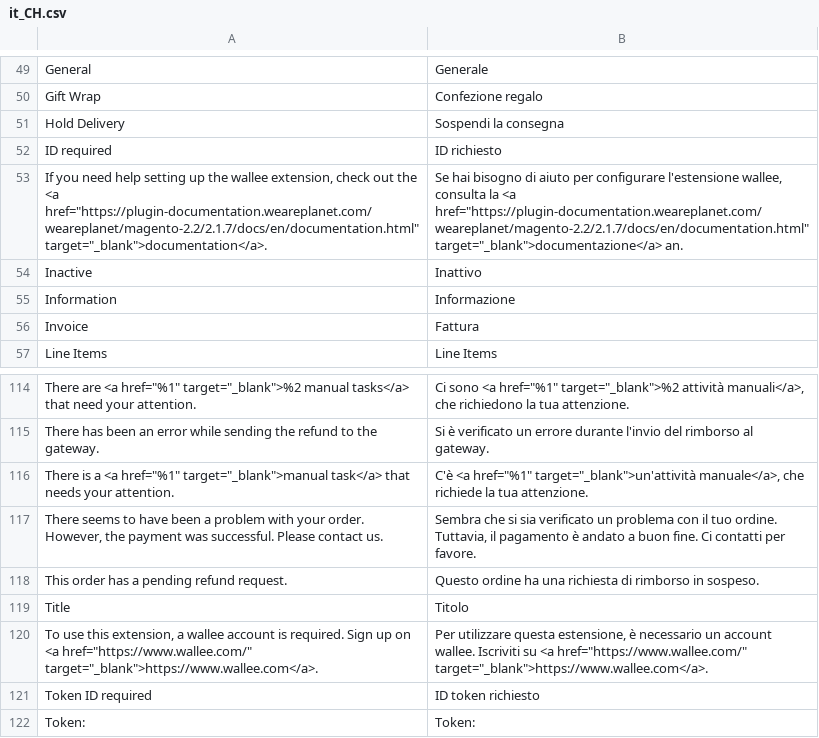
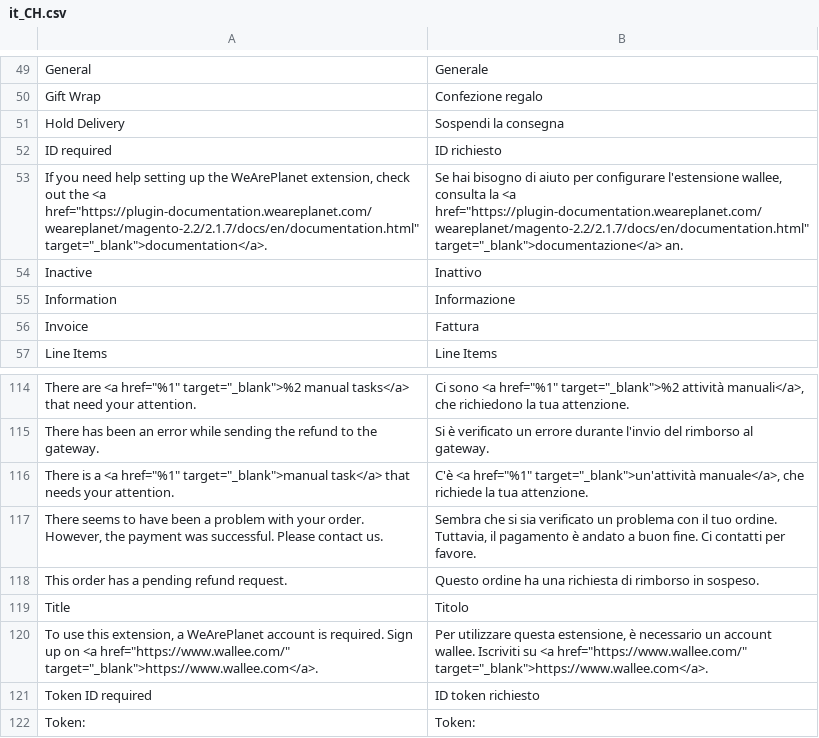
Before and after one commit to romanseeli/magento-2.2, a CSV file: i18n/it_CH.csv, drawn as a sheet; only a part is shown, gaps mark what is left out; the diff covers the shown part only.

```diff
--- a/i18n/it_CH.csv
+++ b/i18n/it_CH.csv
@@ -52,3 +52,3 @@
 "ID required","ID richiesto"
-"If you need help setting up the wallee extension, check out the <a href=""https://plugin-documentation.weareplanet.com/weareplanet/magento-2.2/2.1.7/docs/en/documentation.html"" target=""_blank"">documentation</a>.","Se hai bisogno di aiuto per configurare l'estensione wallee, consulta la <a href=""https://plugin-documentation.weareplanet.com/weareplanet/magento-2.2/2.1.7/docs/en/documentation.html"" target=""_blank"">documentazione</a> an."
+"If you need help setting up the WeArePlanet extension, check out the <a href=""https://plugin-documentation.weareplanet.com/weareplanet/magento-2.2/2.1.7/docs/en/documentation.html"" target=""_blank"">documentation</a>.","Se hai bisogno di aiuto per configurare l'estensione wallee, consulta la <a href=""https://plugin-documentation.weareplanet.com/weareplanet/magento-2.2/2.1.7/docs/en/documentation.html"" target=""_blank"">documentazione</a> an."
 "Inactive","Inattivo"
@@ -119,3 +119,3 @@
 "Title","Titolo"
-"To use this extension, a wallee account is required. Sign up on <a href=""https://www.wallee.com/"" target=""_blank"">https://www.wallee.com</a>.","Per utilizzare questa estensione, è necessario un account wallee. Iscriviti su <a href=""https://www.wallee.com/"" target=""_blank"">https://www.wallee.com</a>."
+"To use this extension, a WeArePlanet account is required. Sign up on <a href=""https://www.wallee.com/"" target=""_blank"">https://www.wallee.com</a>.","Per utilizzare questa estensione, è necessario un account wallee. Iscriviti su <a href=""https://www.wallee.com/"" target=""_blank"">https://www.wallee.com</a>."
 "Token ID required","ID token richiesto"
```
Also changed, not shown: 4 added rows, 4 removed rows and 12 edited cells elsewhere in this file, i18n/fr_CH.csv, i18n/fr_FR.csv, 2 other files.
